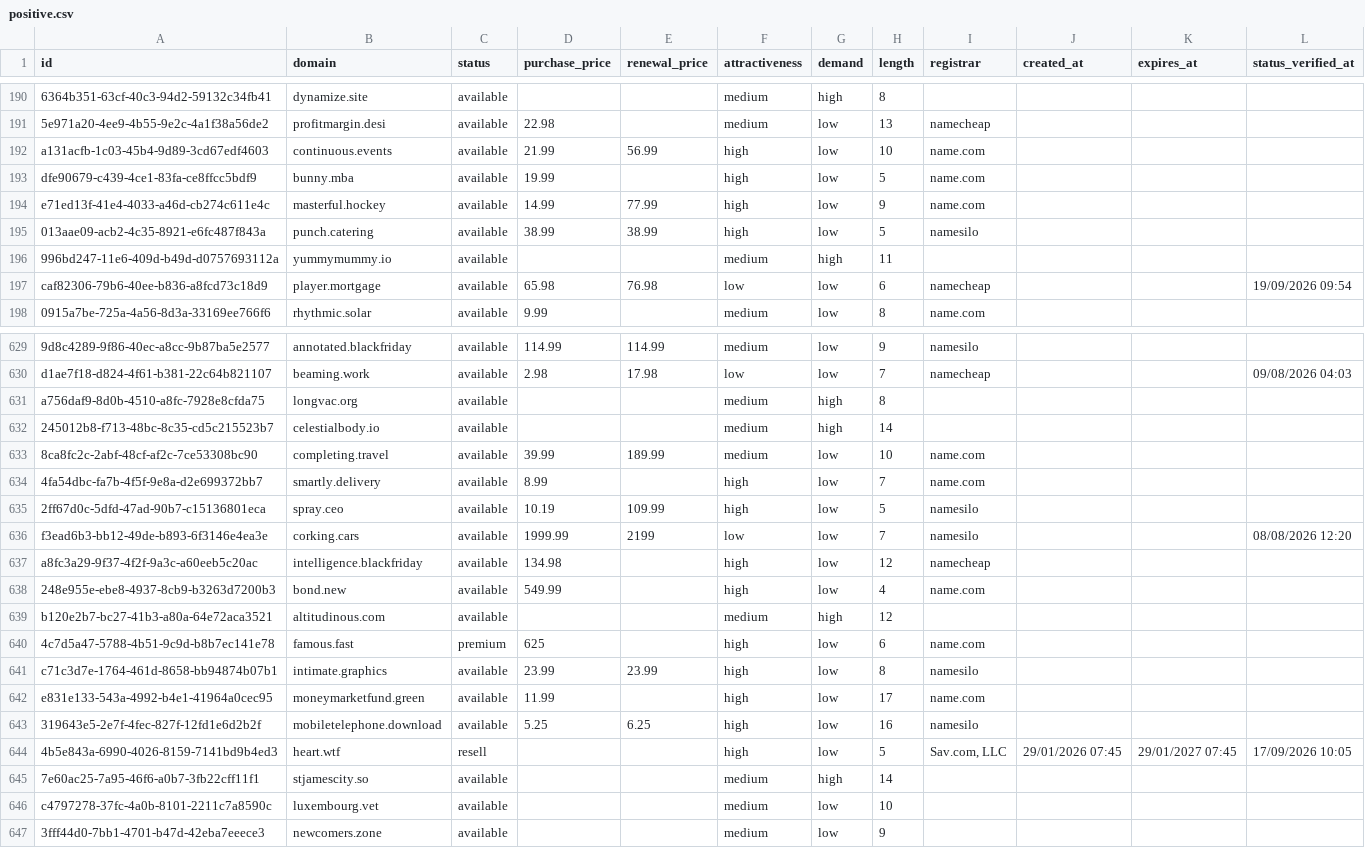
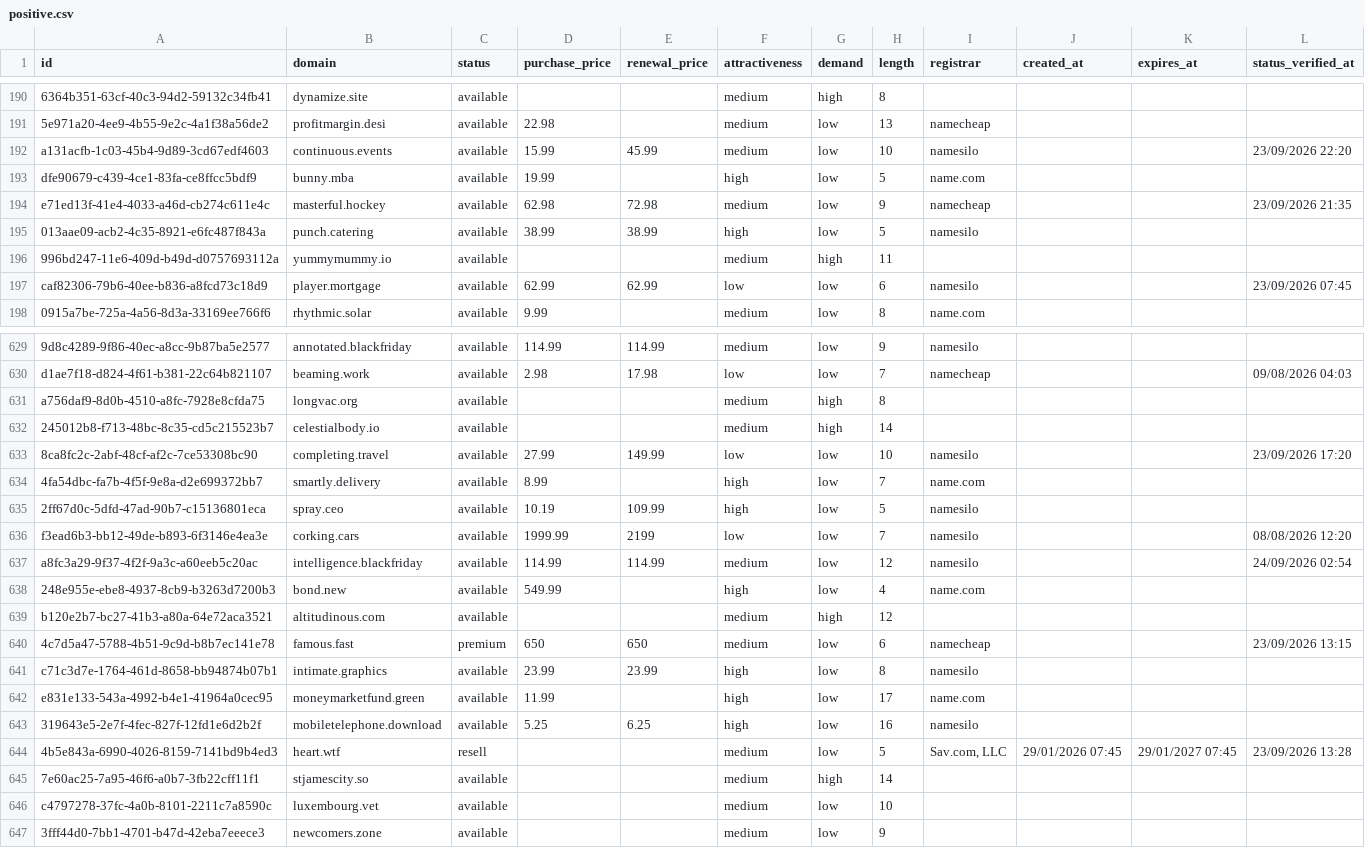
Before and after one commit to UniqueDomains/positive-oneword-domains, a CSV file: positive.csv, drawn as a sheet; only a part is shown, gaps mark what is left out; the diff covers the shown part only; the diff names each change by its address in the sheet, - before the commit and + after, or states it on an @@ line.

Commit message:
Domains update

```diff
--- a/positive.csv
+++ b/positive.csv
-D192 (purchase_price): 21.99
+D192 (purchase_price): 15.99
-E192 (renewal_price): 56.99
+E192 (renewal_price): 45.99
-F192 (attractiveness): high
+F192 (attractiveness): medium
-I192 (registrar): name.com
+I192 (registrar): namesilo
-L192 (status_verified_at): (empty)
+L192 (status_verified_at): 23/09/2026 22:20
-D194 (purchase_price): 14.99
+D194 (purchase_price): 62.98
-E194 (renewal_price): 77.99
+E194 (renewal_price): 72.98
-F194 (attractiveness): high
+F194 (attractiveness): medium
-I194 (registrar): name.com
+I194 (registrar): namecheap
-L194 (status_verified_at): (empty)
+L194 (status_verified_at): 23/09/2026 21:35
-D197 (purchase_price): 65.98
+D197 (purchase_price): 62.99
-E197 (renewal_price): 76.98
+E197 (renewal_price): 62.99
-I197 (registrar): namecheap
+I197 (registrar): namesilo
-L197 (status_verified_at): 19/09/2026 09:54
+L197 (status_verified_at): 23/09/2026 07:45
-D633 (purchase_price): 39.99
+D633 (purchase_price): 27.99
-E633 (renewal_price): 189.99
+E633 (renewal_price): 149.99
-F633 (attractiveness): medium
+F633 (attractiveness): low
-I633 (registrar): name.com
+I633 (registrar): namesilo
-L633 (status_verified_at): (empty)
+L633 (status_verified_at): 23/09/2026 17:20
-D637 (purchase_price): 134.98
+D637 (purchase_price): 114.99
-E637 (renewal_price): (empty)
+E637 (renewal_price): 114.99
-F637 (attractiveness): high
+F637 (attractiveness): medium
-I637 (registrar): namecheap
+I637 (registrar): namesilo
-L637 (status_verified_at): (empty)
+L637 (status_verified_at): 24/09/2026 02:54
-D640 (purchase_price): 625
+D640 (purchase_price): 650
-E640 (renewal_price): (empty)
+E640 (renewal_price): 650
-F640 (attractiveness): high
+F640 (attractiveness): medium
-I640 (registrar): name.com
+I640 (registrar): namecheap
-L640 (status_verified_at): (empty)
+L640 (status_verified_at): 23/09/2026 13:15
-F644 (attractiveness): high
+F644 (attractiveness): medium
-L644 (status_verified_at): 17/09/2026 10:05
+L644 (status_verified_at): 23/09/2026 13:28
```
Also changed, not shown: 103 edited cells elsewhere in this file, 4 other files.
